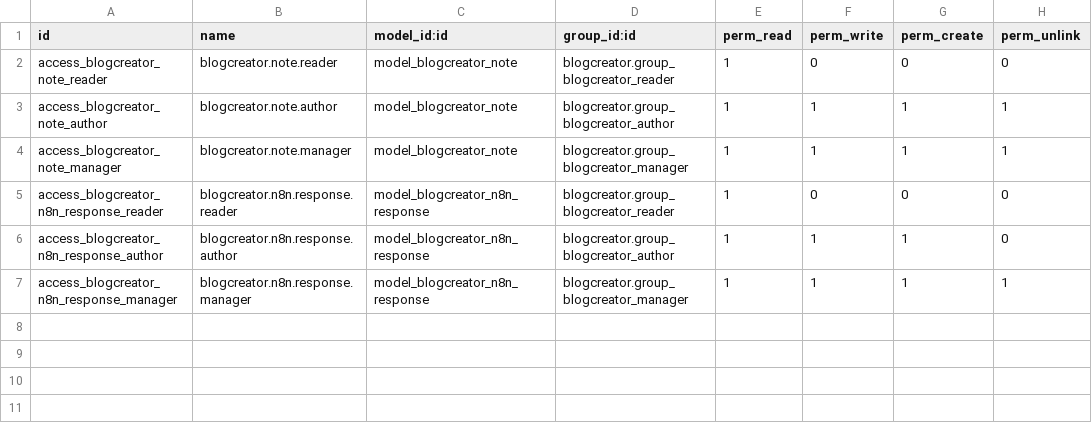
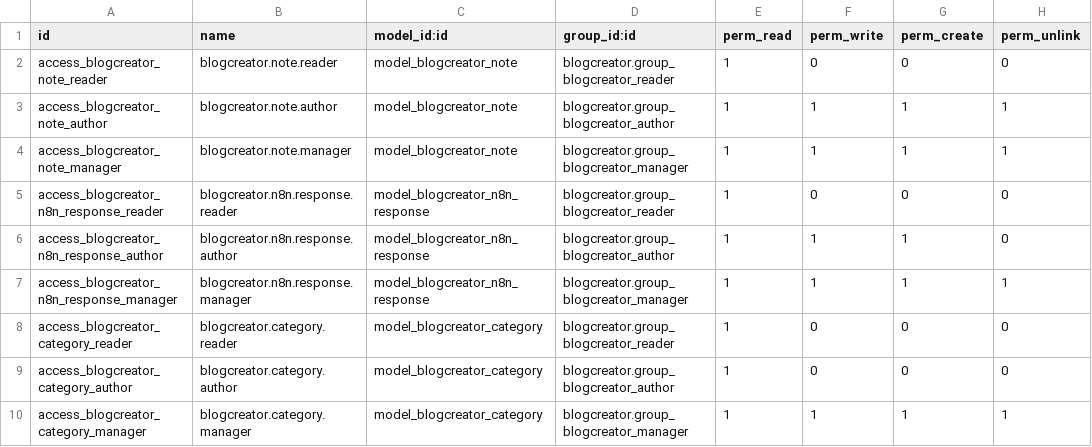
Before and after one commit to Coah2107/blogcreator, a CSV file: security/ir.model.access.csv, drawn as a sheet; the diff names each change by its address in the sheet, - before the commit and + after, or states it on an @@ line.

```diff
--- a/security/ir.model.access.csv
+++ b/security/ir.model.access.csv
+row 8: access_blogcreator_category_reader | blogcreator.category.reader | model_blogcreator_category | blogcreator.group_blogcreator_reader | 1 | 0 | 0 | 0
+row 9: access_blogcreator_category_author | blogcreator.category.author | model_blogcreator_category | blogcreator.group_blogcreator_author | 1 | 0 | 0 | 0
+row 10: access_blogcreator_category_manager | blogcreator.category.manager | model_blogcreator_category | blogcreator.group_blogcreator_manager | 1 | 1 | 1 | 1
```
Also changed, not shown: 7 other files.
